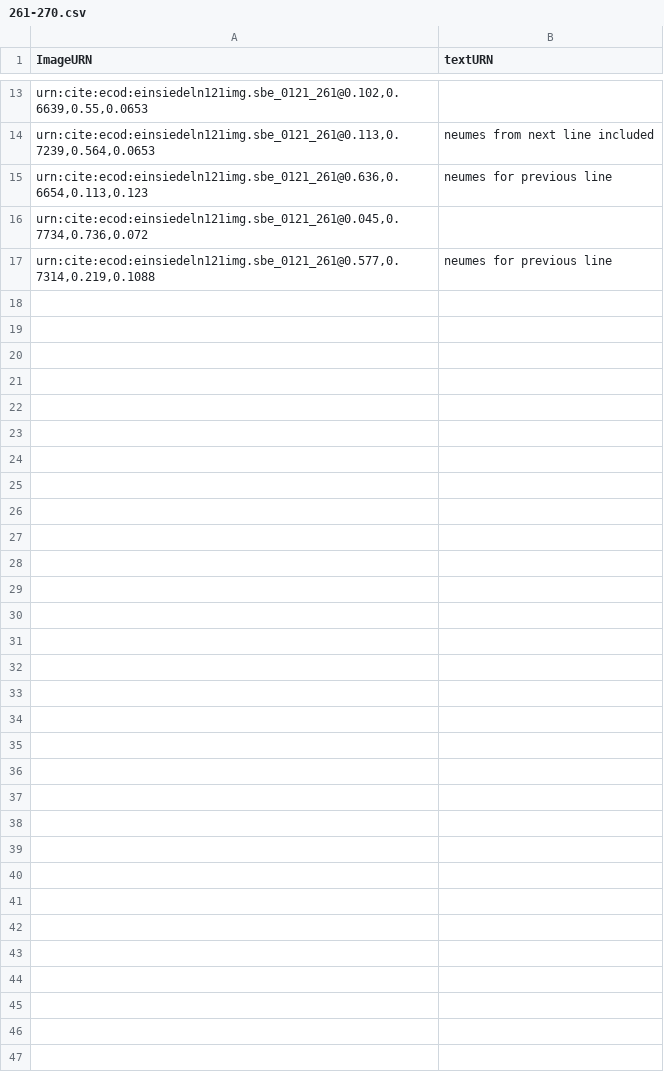
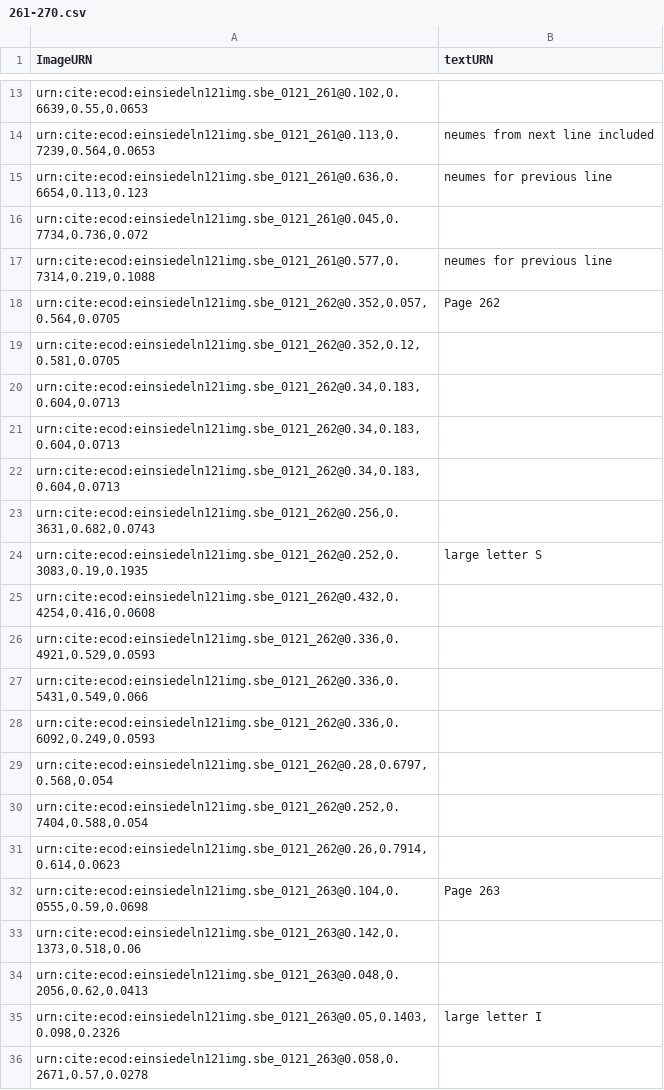
Before and after one commit to HCMID/chant, a CSV file: indices/261-270.csv, drawn as a sheet; only a part is shown, gaps mark what is left out; the diff covers the shown part only; the diff names each change by its address in the sheet, - before the commit and + after, or states it on an @@ line.

Commit message:
Update 261-270.csv

```diff
--- a/indices/261-270.csv
+++ b/indices/261-270.csv
+row 18: urn:cite:ecod:einsiedeln121img.sbe_0121_262@0.352,0.057,0.564,0.0705 | Page 262
+row 19: urn:cite:ecod:einsiedeln121img.sbe_0121_262@0.352,0.12,0.581,0.0705
+row 20: urn:cite:ecod:einsiedeln121img.sbe_0121_262@0.34,0.183,0.604,0.0713
+row 21: urn:cite:ecod:einsiedeln121img.sbe_0121_262@0.34,0.183,0.604,0.0713
+row 22: urn:cite:ecod:einsiedeln121img.sbe_0121_262@0.34,0.183,0.604,0.0713
+row 23: urn:cite:ecod:einsiedeln121img.sbe_0121_262@0.256,0.3631,0.682,0.0743
+row 24: urn:cite:ecod:einsiedeln121img.sbe_0121_262@0.252,0.3083,0.19,0.1935 | large letter S
+row 25: urn:cite:ecod:einsiedeln121img.sbe_0121_262@0.432,0.4254,0.416,0.0608
+row 26: urn:cite:ecod:einsiedeln121img.sbe_0121_262@0.336,0.4921,0.529,0.0593
+row 27: urn:cite:ecod:einsiedeln121img.sbe_0121_262@0.336,0.5431,0.549,0.066
+row 28: urn:cite:ecod:einsiedeln121img.sbe_0121_262@0.336,0.6092,0.249,0.0593
+row 29: urn:cite:ecod:einsiedeln121img.sbe_0121_262@0.28,0.6797,0.568,0.054
+row 30: urn:cite:ecod:einsiedeln121img.sbe_0121_262@0.252,0.7404,0.588,0.054
+row 31: urn:cite:ecod:einsiedeln121img.sbe_0121_262@0.26,0.7914,0.614,0.0623
+row 32: urn:cite:ecod:einsiedeln121img.sbe_0121_263@0.104,0.0555,0.59,0.0698 | Page 263
+row 33: urn:cite:ecod:einsiedeln121img.sbe_0121_263@0.142,0.1373,0.518,0.06
+row 34: urn:cite:ecod:einsiedeln121img.sbe_0121_263@0.048,0.2056,0.62,0.0413
+row 35: urn:cite:ecod:einsiedeln121img.sbe_0121_263@0.05,0.1403,0.098,0.2326 | large letter I
+row 36: urn:cite:ecod:einsiedeln121img.sbe_0121_263@0.058,0.2671,0.57,0.0278
```
Also changed, not shown: 42 added rows elsewhere in this file.
